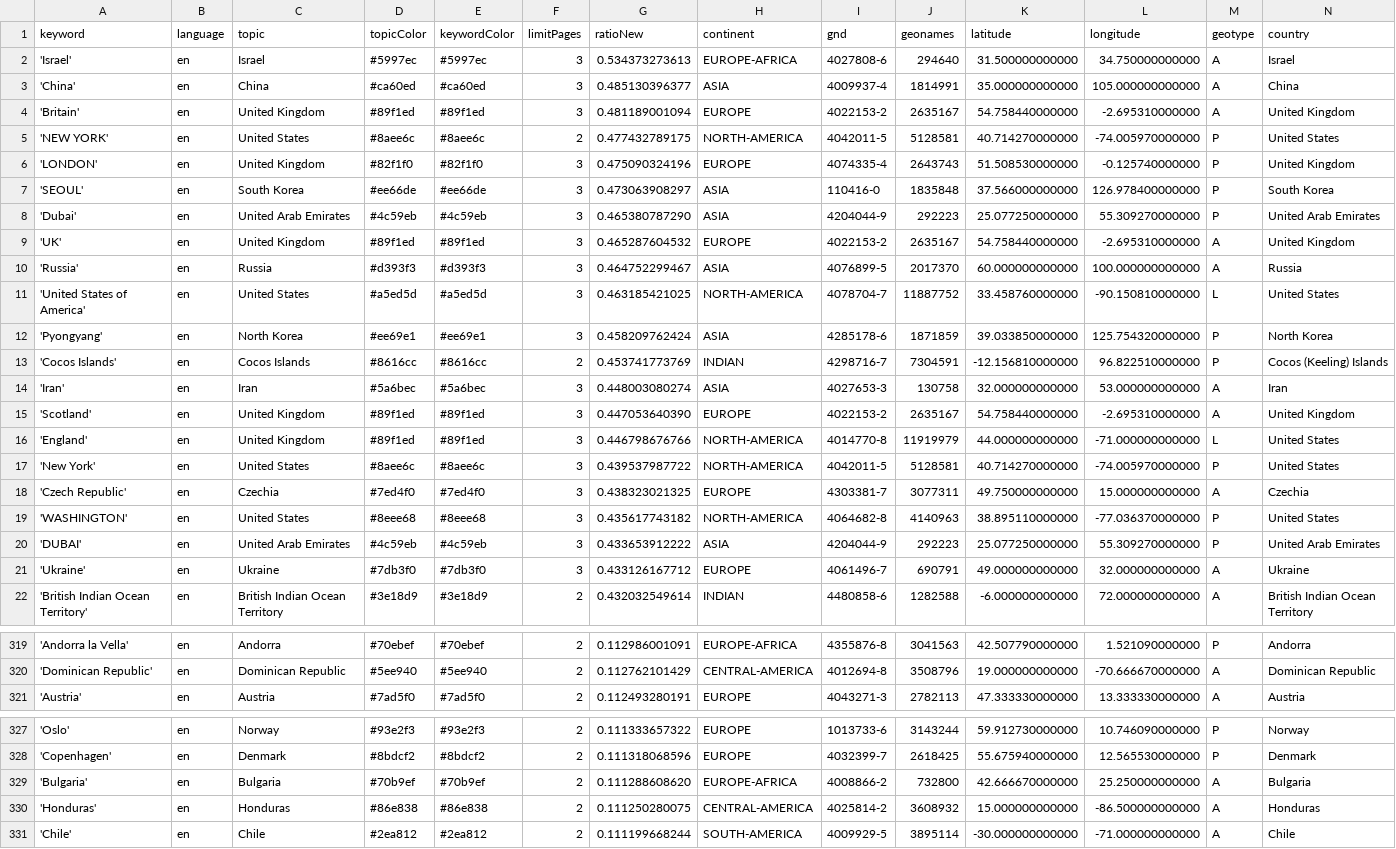
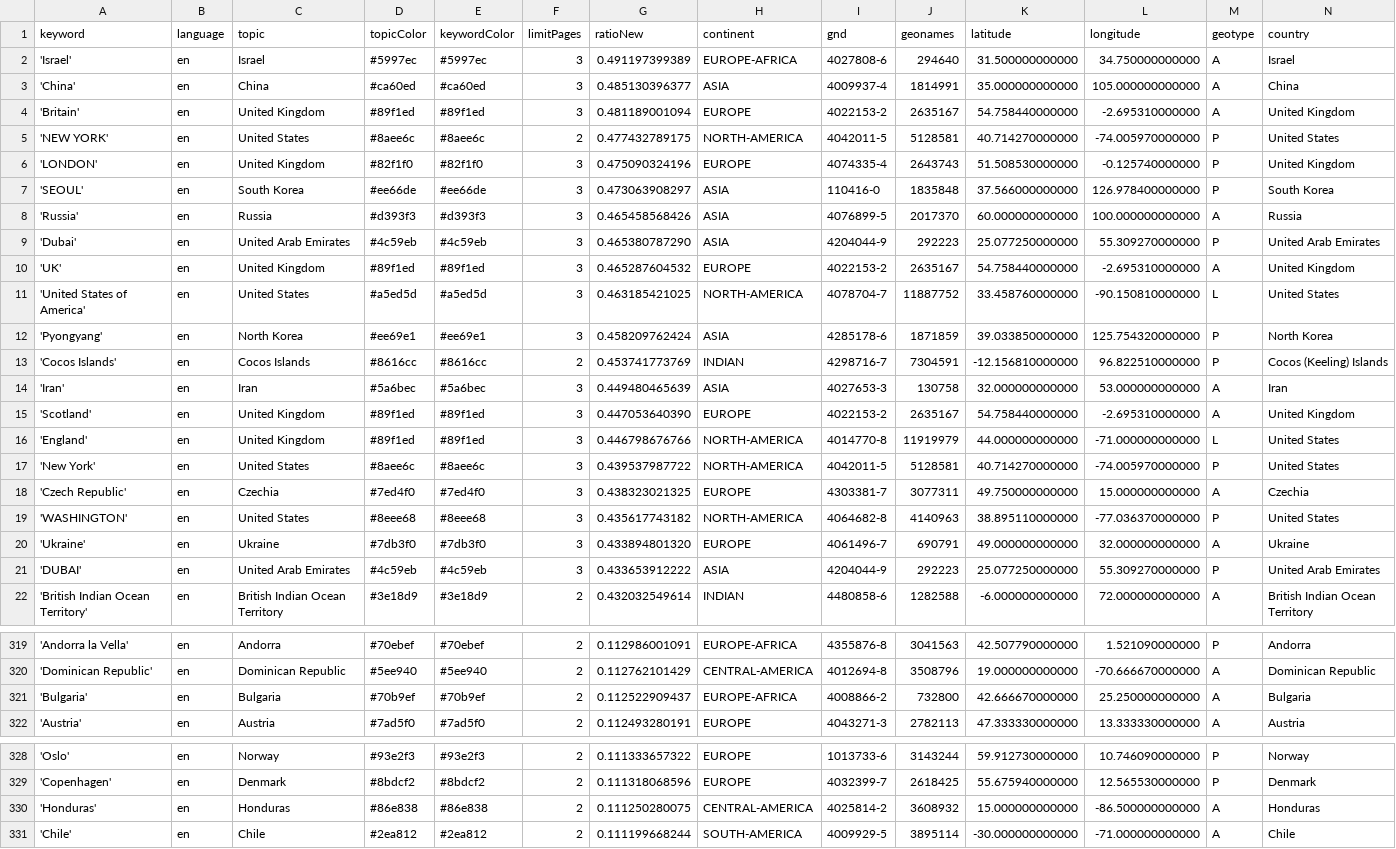
Before and after one commit to mizilett-news/locationWhisperer, a CSV file: keywords.csv, drawn as a sheet; only a part is shown, gaps mark what is left out; removed rows and columns are numbered as before the commit, all else as after; rows hold the shown columns only; the diff names each change by its address in the sheet, - before the commit and + after, or states it on an @@ line.

```diff
--- a/keywords.csv
+++ b/keywords.csv
-G2 (ratioNew): 0.534373273613
+G2 (ratioNew): 0.491197399389
+row 8: 'Russia' | en | Russia | #d393f3 | #d393f3 | 3 | 0.465458568426 | ASIA | 4076899-5 | 2017370 | 60.000000000000 | 100.000000000000 | A | Russia
-row 10: 'Russia' | en | Russia | #d393f3 | #d393f3 | 3 | 0.464752299467 | ASIA | 4076899-5 | 2017370 | 60.000000000000 | 100.000000000000 | A | Russia
-G14 (ratioNew): 0.448003080274
+G14 (ratioNew): 0.449480465639
+row 20: 'Ukraine' | en | Ukraine | #7db3f0 | #7db3f0 | 3 | 0.433894801320 | EUROPE | 4061496-7 | 690791 | 49.000000000000 | 32.000000000000 | A | Ukraine
-row 21: 'Ukraine' | en | Ukraine | #7db3f0 | #7db3f0 | 3 | 0.433126167712 | EUROPE | 4061496-7 | 690791 | 49.000000000000 | 32.000000000000 | A | Ukraine
+row 321: 'Bulgaria' | en | Bulgaria | #70b9ef | #70b9ef | 2 | 0.112522909437 | EUROPE-AFRICA | 4008866-2 | 732800 | 42.666670000000 | 25.250000000000 | A | Bulgaria
-row 329: 'Bulgaria' | en | Bulgaria | #70b9ef | #70b9ef | 2 | 0.111288608620 | EUROPE-AFRICA | 4008866-2 | 732800 | 42.666670000000 | 25.250000000000 | A | Bulgaria
```
Also changed, not shown: csv/news_2026_04.csv, csv/news_2026_05.csv.
